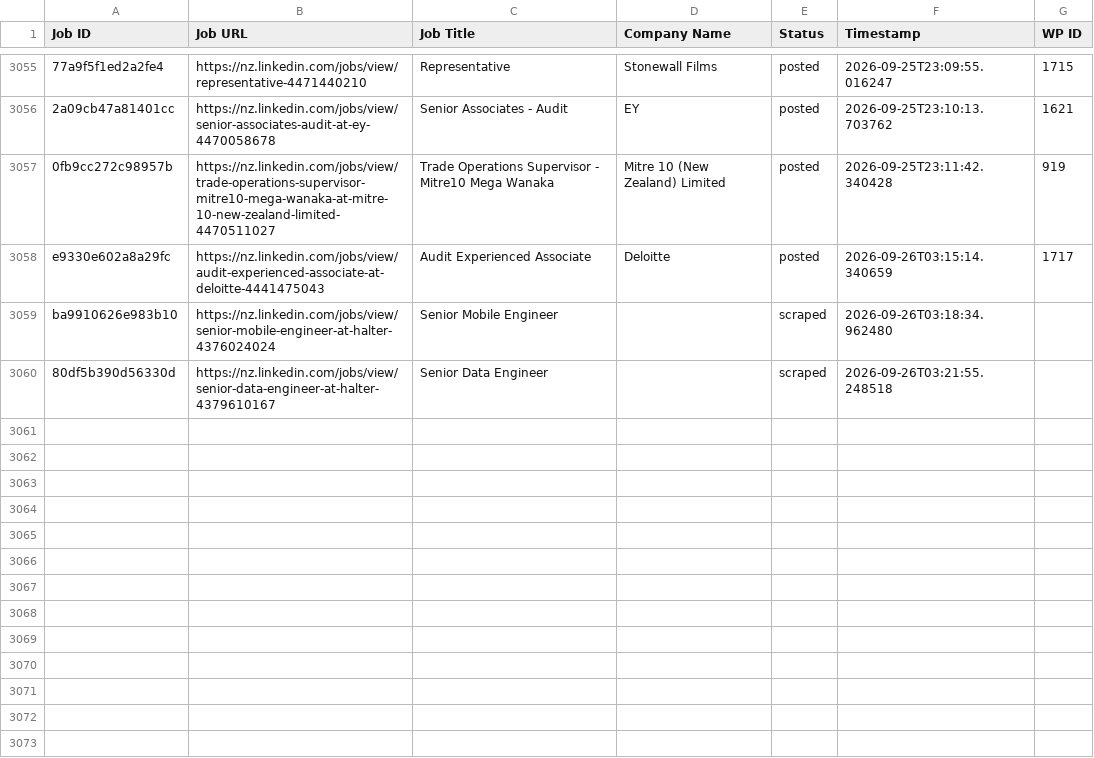
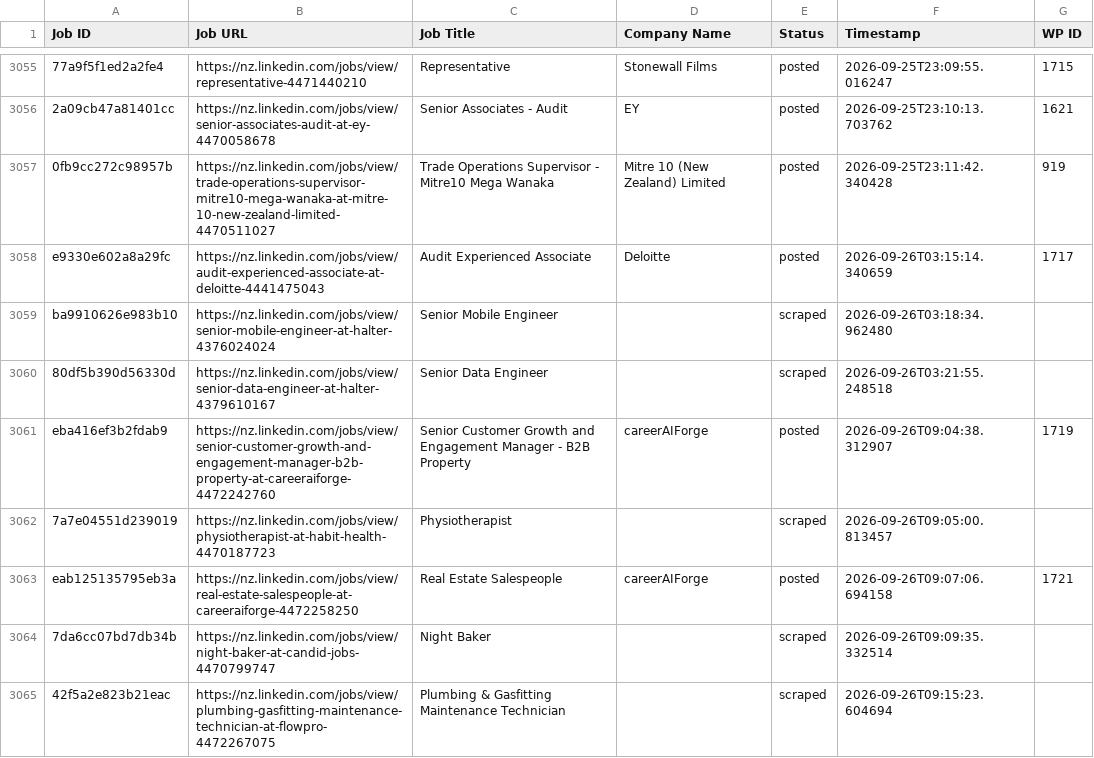
Before and after one commit to innovationinc2000/nz, a CSV file: processed_jobs.csv, drawn as a sheet; only a part is shown, gaps mark what is left out.

```diff
--- a/processed_jobs.csv
+++ b/processed_jobs.csv
@@ -3067 +3067,6 @@ ba9910626e983b10,https://nz.linkedin.com/jobs/view/senior-mobile-engineer-at-hal
 80df5b390d56330d,https://nz.linkedin.com/jobs/view/senior-data-engineer-at-halter-4379610167,Senior Data Engineer,,scraped,2026-09-26T03:21:55.248518,
+eba416ef3b2fdab9,https://nz.linkedin.com/jobs/view/senior-customer-growth-and-engagement-manager-b2b-property-at-careeraiforge-4472242760,Senior Customer Growth and Engagement Manager - B2B Property,careerAIForge,posted,2026-09-26T09:04:38.312907,1719
+7a7e04551d239019,https://nz.linkedin.com/jobs/view/physiotherapist-at-habit-health-4470187723,Physiotherapist,,scraped,2026-09-26T09:05:00.813457,
+eab125135795eb3a,https://nz.linkedin.com/jobs/view/real-estate-salespeople-at-careeraiforge-4472258250,Real Estate Salespeople,careerAIForge,posted,2026-09-26T09:07:06.694158,1721
+7da6cc07bd7db34b,https://nz.linkedin.com/jobs/view/night-baker-at-candid-jobs-4470799747,Night Baker,,scraped,2026-09-26T09:09:35.332514,
+42f5a2e823b21eac,https://nz.linkedin.com/jobs/view/plumbing-gasfitting-maintenance-technician-at-flowpro-4472267075,Plumbing & Gasfitting Maintenance Technician,,scraped,2026-09-26T09:15:23.604694,
```
